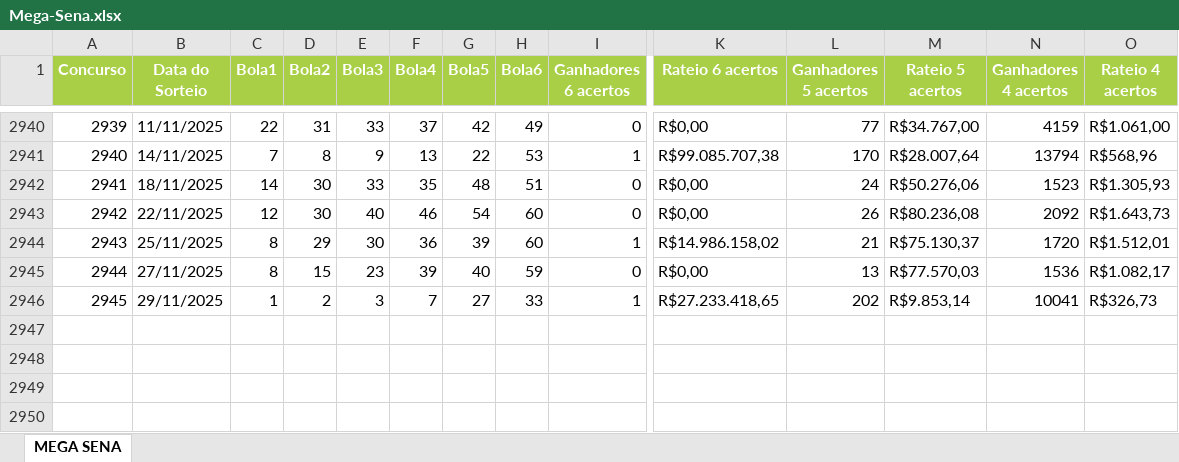
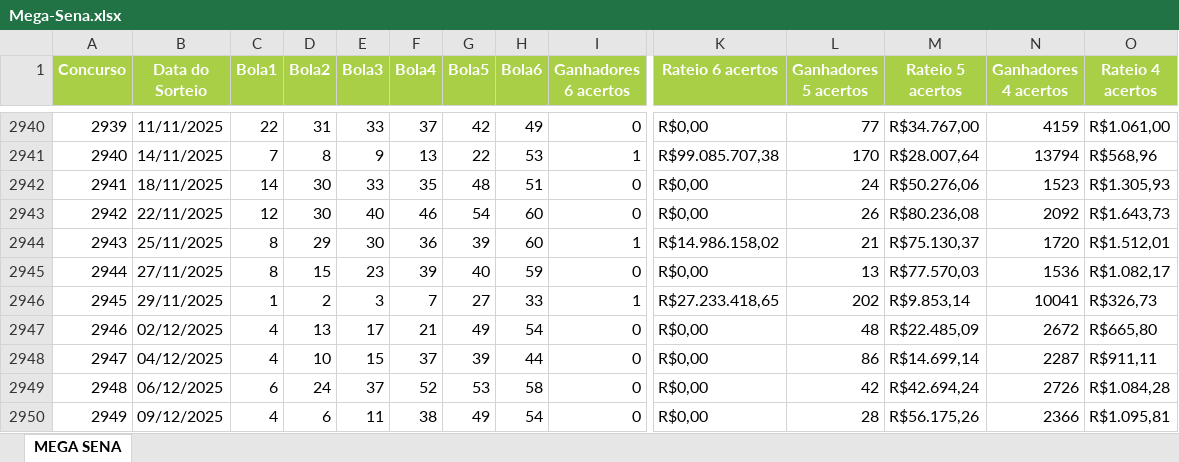
Before and after one commit to isaacgalmeida/loterias, an Excel workbook: public/Mega-Sena.xlsx, sheet MEGA SENA, drawn as a sheet; only a part is shown, gaps mark what is left out; values as stored, in another font and other column widths than the file's, no borders; rows hold the shown columns only; the diff names each change by its address in the sheet, - before the commit and + after, or states it on an @@ line.

```diff
--- a/public/Mega-Sena.xlsx (sheet MEGA SENA)
+++ b/public/Mega-Sena.xlsx (sheet MEGA SENA)
+row 2947: 2946 | 02/12/2025 | 4 | 13 | 17 | 21 | 49 | 54 | 0 | R$0,00 | 48 | R$22.485,09 | 2672 | R$665,80
+row 2948: 2947 | 04/12/2025 | 4 | 10 | 15 | 37 | 39 | 44 | 0 | R$0,00 | 86 | R$14.699,14 | 2287 | R$911,11
+row 2949: 2948 | 06/12/2025 | 6 | 24 | 37 | 52 | 53 | 58 | 0 | R$0,00 | 42 | R$42.694,24 | 2726 | R$1.084,28
+row 2950: 2949 | 09/12/2025 | 4 | 6 | 11 | 38 | 49 | 54 | 0 | R$0,00 | 28 | R$56.175,26 | 2366 | R$1.095,81
```
Also changed, not shown: public/Lotofacil.xlsx.
